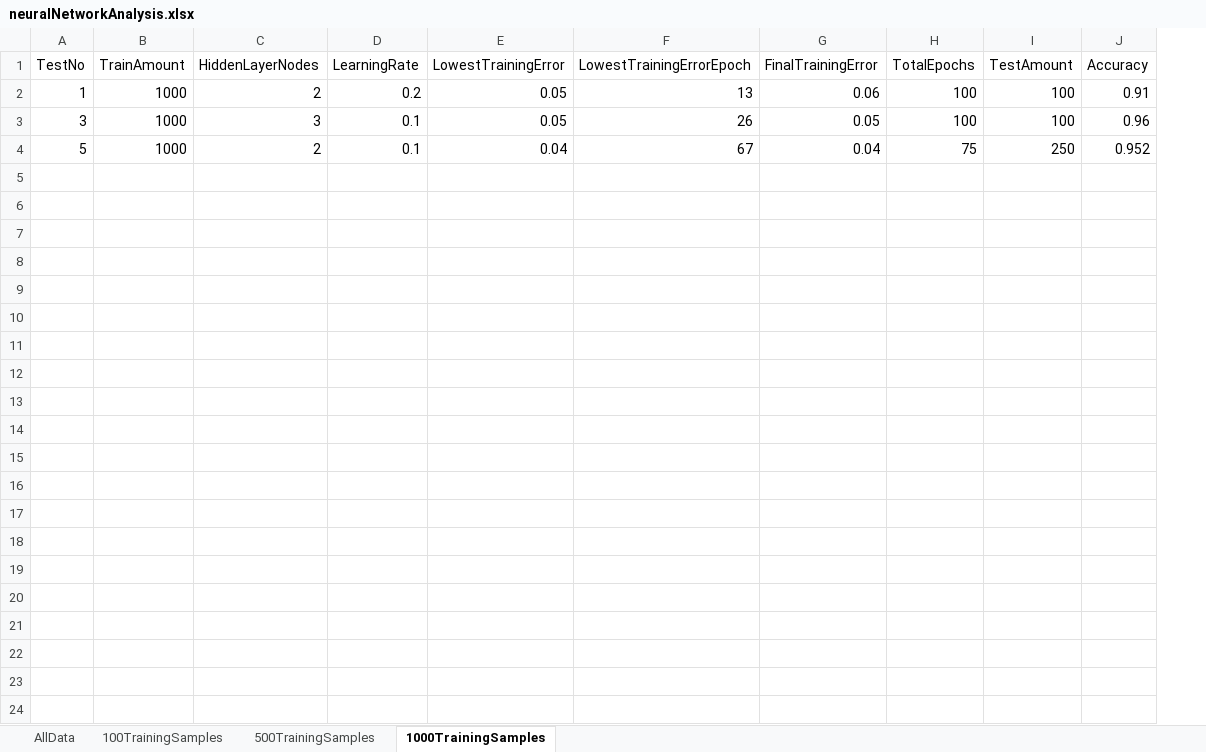
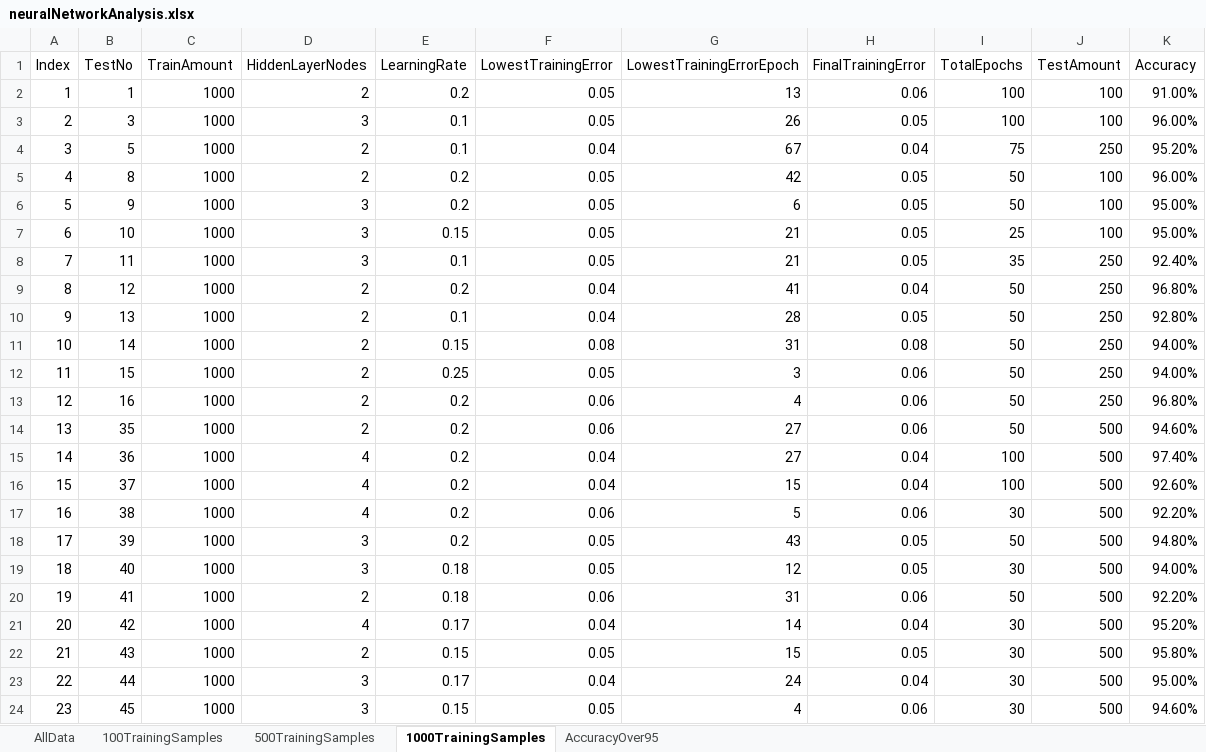
Before and after one commit to Destructionat3r/OvertakeAI, an Excel workbook: NeuralNetwork/neuralNetworkAnalysis.xlsx, sheet 1000TrainingSamples, drawn as a sheet; values as stored, in another font and other column widths than the file's, no borders; charts and pictures and conditional formats and table styles not drawn; addresses are those after the commit; the diff names each change by its address in the sheet, - before the commit and + after, or states it on an @@ line.

```diff
--- a/NeuralNetwork/neuralNetworkAnalysis.xlsx (sheet 1000TrainingSamples)
+++ b/NeuralNetwork/neuralNetworkAnalysis.xlsx (sheet 1000TrainingSamples)
+sheet tab: AccuracyOver95
+column A (Index), rows 2-4: 1 | 2 | 3
-K2 (Accuracy): 0.91
+K2 (Accuracy): 91.00%
-K3 (Accuracy): 0.96
+K3 (Accuracy): 96.00%
-K4 (Accuracy): 0.952
+K4 (Accuracy): 95.20%
+row 5: 4 | 8 | 1000 | 2 | 0.2 | 0.05 | 42 | 0.05 | 50 | 100 | 96.00%
+row 6: 5 | 9 | 1000 | 3 | 0.2 | 0.05 | 6 | 0.05 | 50 | 100 | 95.00%
+row 7: 6 | 10 | 1000 | 3 | 0.15 | 0.05 | 21 | 0.05 | 25 | 100 | 95.00%
+row 8: 7 | 11 | 1000 | 3 | 0.1 | 0.05 | 21 | 0.05 | 35 | 250 | 92.40%
+row 9: 8 | 12 | 1000 | 2 | 0.2 | 0.04 | 41 | 0.04 | 50 | 250 | 96.80%
+row 10: 9 | 13 | 1000 | 2 | 0.1 | 0.04 | 28 | 0.05 | 50 | 250 | 92.80%
+row 11: 10 | 14 | 1000 | 2 | 0.15 | 0.08 | 31 | 0.08 | 50 | 250 | 94.00%
+row 12: 11 | 15 | 1000 | 2 | 0.25 | 0.05 | 3 | 0.06 | 50 | 250 | 94.00%
+row 13: 12 | 16 | 1000 | 2 | 0.2 | 0.06 | 4 | 0.06 | 50 | 250 | 96.80%
+row 14: 13 | 35 | 1000 | 2 | 0.2 | 0.06 | 27 | 0.06 | 50 | 500 | 94.60%
+row 15: 14 | 36 | 1000 | 4 | 0.2 | 0.04 | 27 | 0.04 | 100 | 500 | 97.40%
+row 16: 15 | 37 | 1000 | 4 | 0.2 | 0.04 | 15 | 0.04 | 100 | 500 | 92.60%
+row 17: 16 | 38 | 1000 | 4 | 0.2 | 0.06 | 5 | 0.06 | 30 | 500 | 92.20%
+row 18: 17 | 39 | 1000 | 3 | 0.2 | 0.05 | 43 | 0.05 | 50 | 500 | 94.80%
+row 19: 18 | 40 | 1000 | 3 | 0.18 | 0.05 | 12 | 0.05 | 30 | 500 | 94.00%
+row 20: 19 | 41 | 1000 | 2 | 0.18 | 0.06 | 31 | 0.06 | 50 | 500 | 92.20%
+row 21: 20 | 42 | 1000 | 4 | 0.17 | 0.04 | 14 | 0.04 | 30 | 500 | 95.20%
+row 22: 21 | 43 | 1000 | 2 | 0.15 | 0.05 | 15 | 0.05 | 30 | 500 | 95.80%
+row 23: 22 | 44 | 1000 | 3 | 0.17 | 0.04 | 24 | 0.04 | 30 | 500 | 95.00%
+row 24: 23 | 45 | 1000 | 3 | 0.15 | 0.05 | 4 | 0.06 | 30 | 500 | 94.60%
```
Also changed, not shown: sheet AllData, sheet 500TrainingSamples, sheet 100TrainingSamples, charts or pictures, 2 other files.
